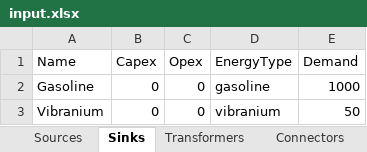
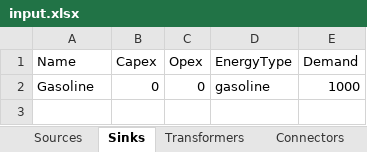
Before and after one commit to jtrobinson57/fscmodel-monte-carlo, an Excel workbook: input.xlsx, sheet Sinks, drawn as a sheet; values as stored, in another font and other column widths than the file's, no borders; the diff names each change by its address in the sheet, - before the commit and + after, or states it on an @@ line.

```diff
--- a/input.xlsx (sheet Sinks)
+++ b/input.xlsx (sheet Sinks)
-row 3: Vibranium | 0 | 0 | vibranium | 50
```
Also changed, not shown: sheet Connectors, sheet Transformers, sheet Sources, output.xlsx.
